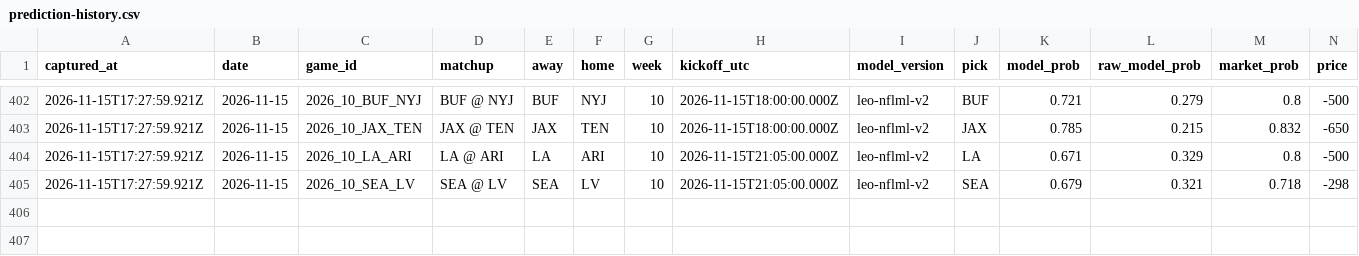
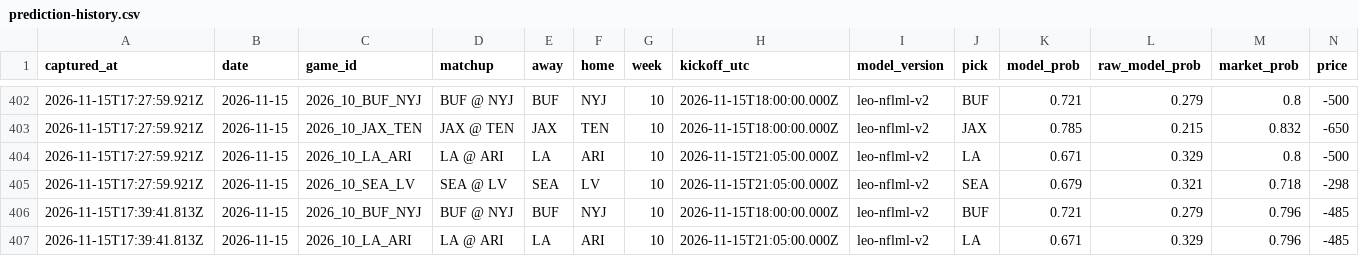
Before and after one commit to flychico/lydiaslab, a CSV file: data/nfl/prediction-history.csv, drawn as a sheet; only a part is shown, gaps mark what is left out; rows hold the shown columns only; the diff names each change by its address in the sheet, - before the commit and + after, or states it on an @@ line.

```diff
--- a/data/nfl/prediction-history.csv
+++ b/data/nfl/prediction-history.csv
+row 406: 2026-11-15T17:39:41.813Z | 2026-11-15 | 2026_10_BUF_NYJ | BUF @ NYJ | BUF | NYJ | 10 | 2026-11-15T18:00:00.000Z | leo-nflml-v2 | BUF | 0.721 | 0.279 | 0.796 | -485
+row 407: 2026-11-15T17:39:41.813Z | 2026-11-15 | 2026_10_LA_ARI | LA @ ARI | LA | ARI | 10 | 2026-11-15T21:05:00.000Z | leo-nflml-v2 | LA | 0.671 | 0.329 | 0.796 | -485
```
Also changed, not shown: 18 other files.
